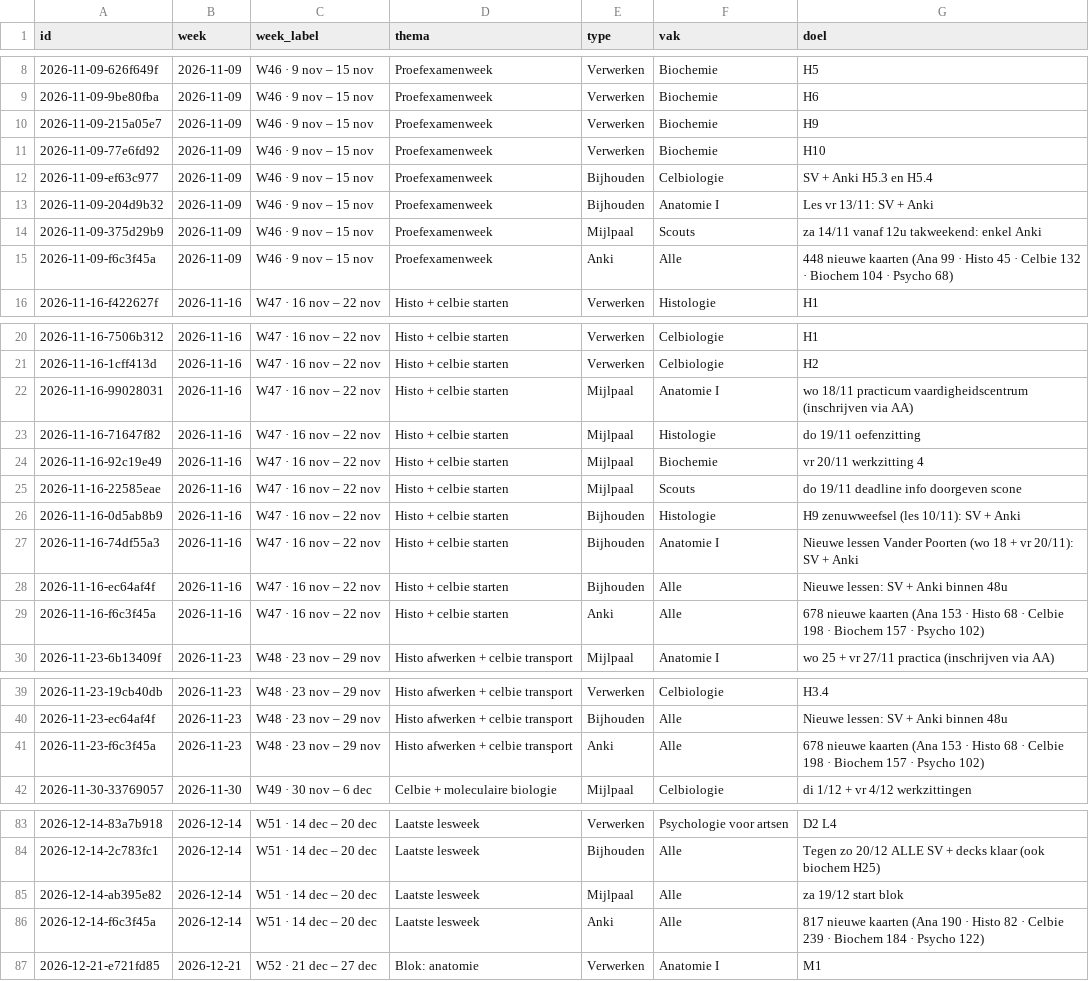
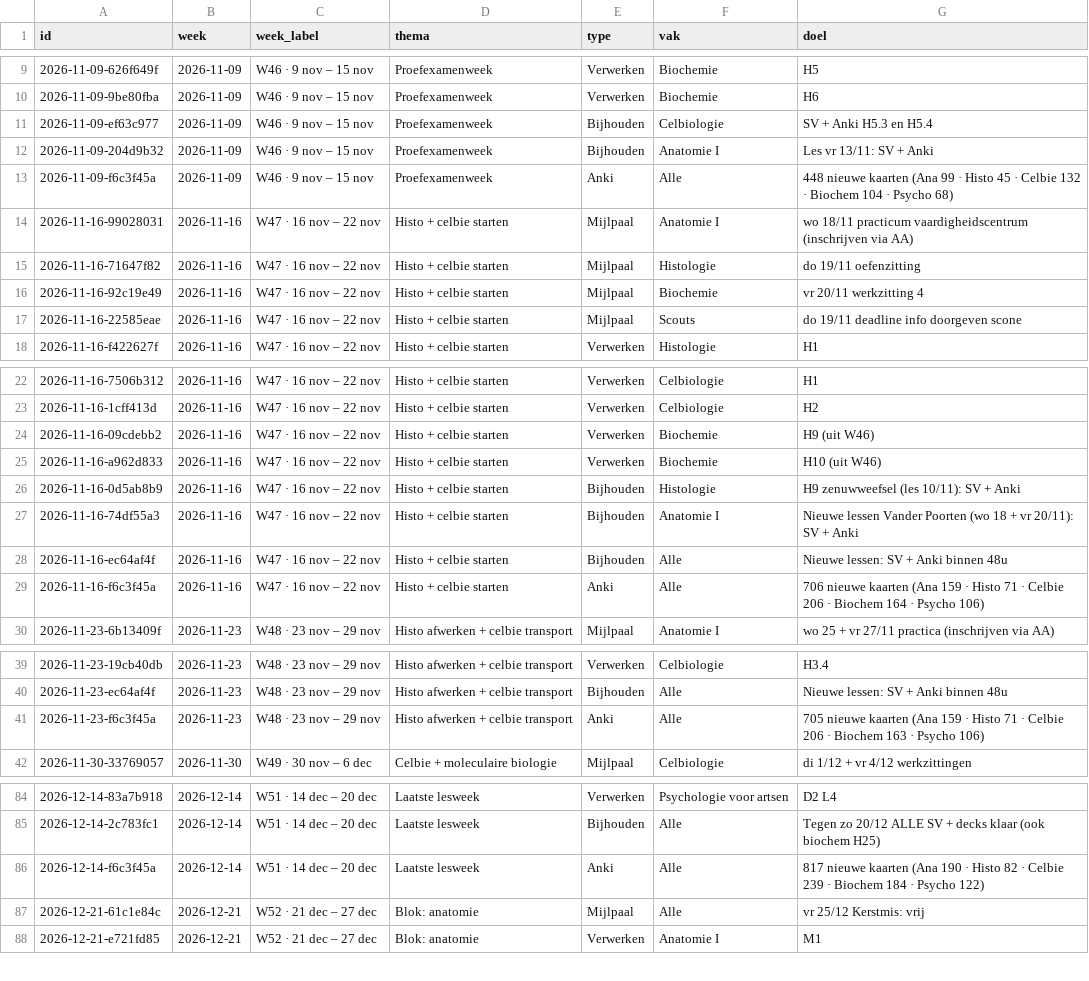
Before and after one commit to Ilyasarkn/Agenda, a CSV file: tools/weekdoelen.csv, drawn as a sheet; only a part is shown, gaps mark what is left out; the diff covers the shown part only.

```diff
--- a/tools/weekdoelen.csv
+++ b/tools/weekdoelen.csv
@@ -9,8 +10,9 @@ id,week,week_label,thema,type,vak,doel
 2026-11-09-9be80fba,2026-11-09,W46 · 9 nov – 15 nov,Proefexamenweek,Verwerken,Biochemie,H6
-2026-11-09-215a05e7,2026-11-09,W46 · 9 nov – 15 nov,Proefexamenweek,Verwerken,Biochemie,H9
-2026-11-09-77e6fd92,2026-11-09,W46 · 9 nov – 15 nov,Proefexamenweek,Verwerken,Biochemie,H10
 2026-11-09-ef63c977,2026-11-09,W46 · 9 nov – 15 nov,Proefexamenweek,Bijhouden,Celbiologie,SV + Anki H5.3 en H5.4
 2026-11-09-204d9b32,2026-11-09,W46 · 9 nov – 15 nov,Proefexamenweek,Bijhouden,Anatomie I,Les vr 13/11: SV + Anki
-2026-11-09-375d29b9,2026-11-09,W46 · 9 nov – 15 nov,Proefexamenweek,Mijlpaal,Scouts,za 14/11 vanaf 12u takweekend: enkel Anki
 2026-11-09-f6c3f45a,2026-11-09,W46 · 9 nov – 15 nov,Proefexamenweek,Anki,Alle,448 nieuwe kaarten (Ana 99 · Histo 45 · Celbie 132 · Biochem 104 · Psycho 68)
+2026-11-16-99028031,2026-11-16,W47 · 16 nov – 22 nov,Histo + celbie starten,Mijlpaal,Anatomie I,wo 18/11 practicum vaardigheidscentrum (inschrijven via AA)
+2026-11-16-71647f82,2026-11-16,W47 · 16 nov – 22 nov,Histo + celbie starten,Mijlpaal,Histologie,do 19/11 oefenzitting
+2026-11-16-92c19e49,2026-11-16,W47 · 16 nov – 22 nov,Histo + celbie starten,Mijlpaal,Biochemie,vr 20/11 werkzitting 4
+2026-11-16-22585eae,2026-11-16,W47 · 16 nov – 22 nov,Histo + celbie starten,Mijlpaal,Scouts,do 19/11 deadline info doorgeven scone
 2026-11-16-f422627f,2026-11-16,W47 · 16 nov – 22 nov,Histo + celbie starten,Verwerken,Histologie,H1
@@ -21,6 +23,4 @@ id,week,week_label,thema,type,vak,doel
 2026-11-16-1cff413d,2026-11-16,W47 · 16 nov – 22 nov,Histo + celbie starten,Verwerken,Celbiologie,H2
-2026-11-16-99028031,2026-11-16,W47 · 16 nov – 22 nov,Histo + celbie starten,Mijlpaal,Anatomie I,wo 18/11 practicum vaardigheidscentrum (inschrijven via AA)
-2026-11-16-71647f82,2026-11-16,W47 · 16 nov – 22 nov,Histo + celbie starten,Mijlpaal,Histologie,do 19/11 oefenzitting
-2026-11-16-92c19e49,2026-11-16,W47 · 16 nov – 22 nov,Histo + celbie starten,Mijlpaal,Biochemie,vr 20/11 werkzitting 4
-2026-11-16-22585eae,2026-11-16,W47 · 16 nov – 22 nov,Histo + celbie starten,Mijlpaal,Scouts,do 19/11 deadline info doorgeven scone
+2026-11-16-09cdebb2,2026-11-16,W47 · 16 nov – 22 nov,Histo + celbie starten,Verwerken,Biochemie,H9 (uit W46)
+2026-11-16-a962d833,2026-11-16,W47 · 16 nov – 22 nov,Histo + celbie starten,Verwerken,Biochemie,H10 (uit W46)
 2026-11-16-0d5ab8b9,2026-11-16,W47 · 16 nov – 22 nov,Histo + celbie starten,Bijhouden,Histologie,H9 zenuwweefsel (les 10/11): SV + Anki
@@ -28,3 +28,3 @@ id,week,week_label,thema,type,vak,doel
 2026-11-16-ec64af4f,2026-11-16,W47 · 16 nov – 22 nov,Histo + celbie starten,Bijhouden,Alle,Nieuwe lessen: SV + Anki binnen 48u
-2026-11-16-f6c3f45a,2026-11-16,W47 · 16 nov – 22 nov,Histo + celbie starten,Anki,Alle,678 nieuwe kaarten (Ana 153 · Histo 68 · Celbie 198 · Biochem 157 · Psycho 102)
+2026-11-16-f6c3f45a,2026-11-16,W47 · 16 nov – 22 nov,Histo + celbie starten,Anki,Alle,706 nieuwe kaarten (Ana 159 · Histo 71 · Celbie 206 · Biochem 164 · Psycho 106)
 2026-11-23-6b13409f,2026-11-23,W48 · 23 nov – 29 nov,Histo afwerken + celbie transport,Mijlpaal,Anatomie I,wo 25 + vr 27/11 practica (inschrijven via AA)
@@ -40,3 +40,3 @@ id,week,week_label,thema,type,vak,doel
 2026-11-23-ec64af4f,2026-11-23,W48 · 23 nov – 29 nov,Histo afwerken + celbie transport,Bijhouden,Alle,Nieuwe lessen: SV + Anki binnen 48u
-2026-11-23-f6c3f45a,2026-11-23,W48 · 23 nov – 29 nov,Histo afwerken + celbie transport,Anki,Alle,678 nieuwe kaarten (Ana 153 · Histo 68 · Celbie 198 · Biochem 157 · Psycho 102)
+2026-11-23-f6c3f45a,2026-11-23,W48 · 23 nov – 29 nov,Histo afwerken + celbie transport,Anki,Alle,705 nieuwe kaarten (Ana 159 · Histo 71 · Celbie 206 · Biochem 163 · Psycho 106)
 2026-11-30-33769057,2026-11-30,W49 · 30 nov – 6 dec,Celbie + moleculaire biologie,Mijlpaal,Celbiologie,di 1/12 + vr 4/12 werkzittingen
@@ -84,4 +85,4 @@ id,week,week_label,thema,type,vak,doel
 2026-12-14-2c783fc1,2026-12-14,W51 · 14 dec – 20 dec,Laatste lesweek,Bijhouden,Alle,Tegen zo 20/12 ALLE SV + decks klaar (ook biochem H25)
-2026-12-14-ab395e82,2026-12-14,W51 · 14 dec – 20 dec,Laatste lesweek,Mijlpaal,Alle,za 19/12 start blok
 2026-12-14-f6c3f45a,2026-12-14,W51 · 14 dec – 20 dec,Laatste lesweek,Anki,Alle,817 nieuwe kaarten (Ana 190 · Histo 82 · Celbie 239 · Biochem 184 · Psycho 122)
+2026-12-21-61c1e84c,2026-12-21,W52 · 21 dec – 27 dec,Blok: anatomie,Mijlpaal,Alle,vr 25/12 Kerstmis: vrij
 2026-12-21-e721fd85,2026-12-21,W52 · 21 dec – 27 dec,Blok: anatomie,Verwerken,Anatomie I,M1
```
Also changed, not shown: 5 moved rows elsewhere in this file, 1 other file.
